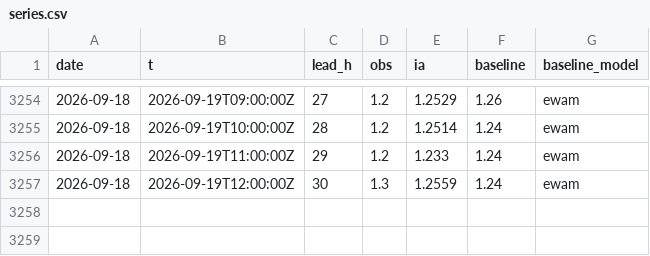
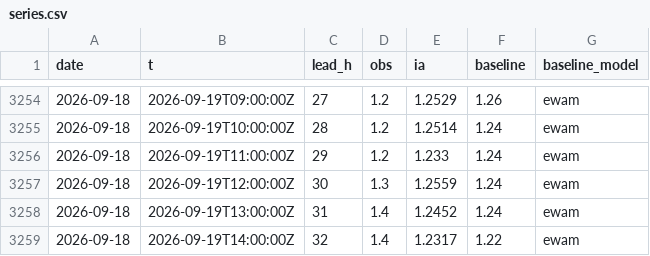
Before and after one commit to Matt29/metocean-ai-scoreboard, a CSV file: data/belle-ile/series.csv, drawn as a sheet; only a part is shown, gaps mark what is left out.

```diff
--- a/data/belle-ile/series.csv
+++ b/data/belle-ile/series.csv
@@ -3257 +3257,3 @@ date,t,lead_h,obs,ia,baseline,baseline_model
 2026-09-18,2026-09-19T12:00:00Z,30,1.3,1.2559,1.24,ewam
+2026-09-18,2026-09-19T13:00:00Z,31,1.4,1.2452,1.24,ewam
+2026-09-18,2026-09-19T14:00:00Z,32,1.4,1.2317,1.22,ewam
```
Also changed, not shown: data/cherbourg-vent/series.csv, data/dieppe/series.csv, 29 other files.
